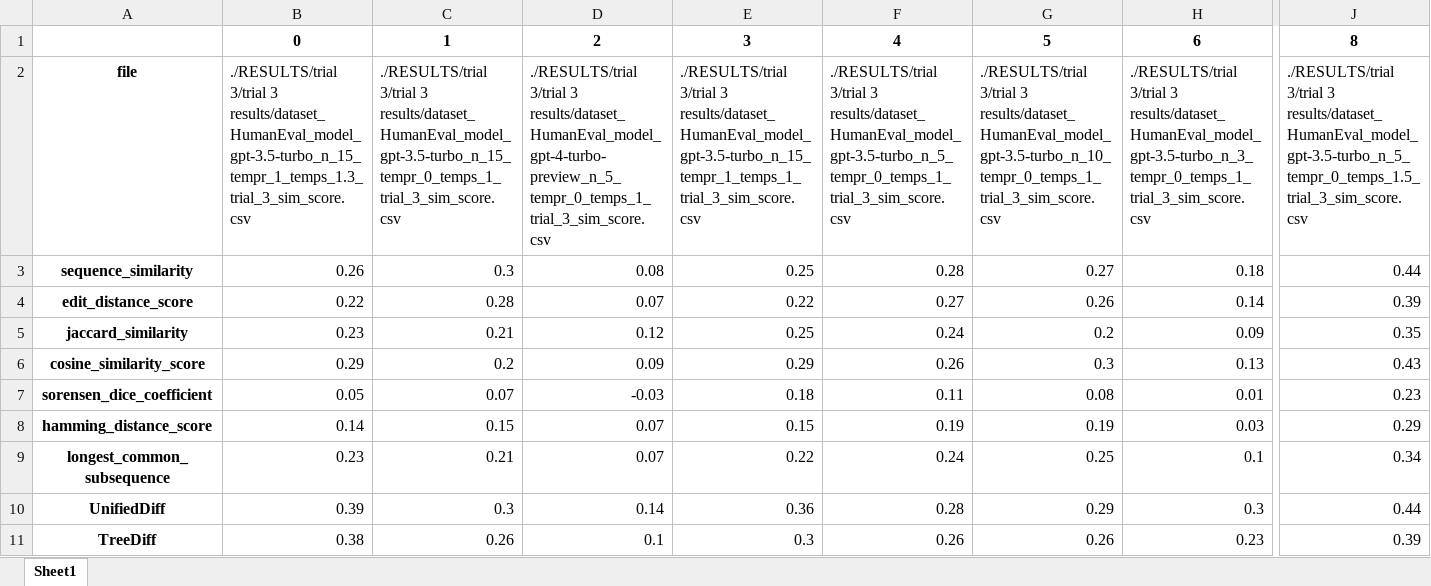
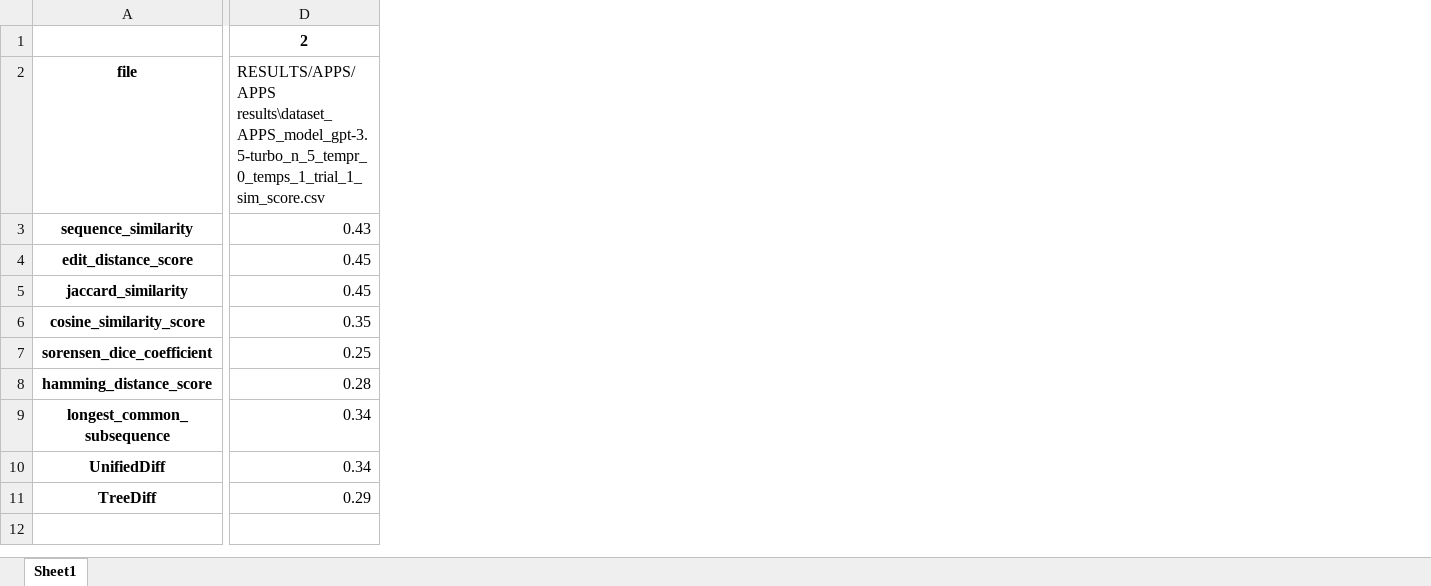
Before and after one commit to QEDady/LLM-Code-Verifier, an Excel workbook: RESULTS/stats_comments.xlsx, sheet Sheet1, drawn as a sheet; only a part is shown, gaps mark what is left out; values as stored, in another font and other column widths than the file's, no borders; removed rows and columns are numbered as before the commit, all else as after; the diff covers the shown part only; the diff names each change by its address in the sheet, - before the commit and + after, or states it on an @@ line.

Commit message:
generated the visuals and correlation scores for APPS

```diff
--- a/RESULTS/stats_comments.xlsx (sheet Sheet1)
+++ b/RESULTS/stats_comments.xlsx (sheet Sheet1)
-column B, rows 1-11: 0 | ./RESULTS/trial 3/trial 3 results/dataset_HumanEval_model_gpt-3.5-turbo_n_15_tempr_1_temps_1.3_trial_3_sim_score.csv | 0.26 | 0.22 | 0.23 | 0.29 | 0.05 | 0.14 | 0.23 | 0.39 | 0.38
-column C, rows 1-11: 1 | ./RESULTS/trial 3/trial 3 results/dataset_HumanEval_model_gpt-3.5-turbo_n_15_tempr_0_temps_1_trial_3_sim_score.csv | 0.3 | 0.28 | 0.21 | 0.2 | 0.07 | 0.15 | 0.21 | 0.3 | 0.26
-column D, rows 1-11: 2 | ./RESULTS/trial 3/trial 3 results/dataset_HumanEval_model_gpt-4-turbo-preview_n_5_tempr_0_temps_1_trial_3_sim_score.csv | 0.08 | 0.07 | 0.12 | 0.09 | -0.03 | 0.07 | 0.07 | 0.14 | 0.1
-column E, rows 1-11: 3 | ./RESULTS/trial 3/trial 3 results/dataset_HumanEval_model_gpt-3.5-turbo_n_15_tempr_1_temps_1_trial_3_sim_score.csv | 0.25 | 0.22 | 0.25 | 0.29 | 0.18 | 0.15 | 0.22 | 0.36 | 0.3
-column F, rows 1-11: 4 | ./RESULTS/trial 3/trial 3 results/dataset_HumanEval_model_gpt-3.5-turbo_n_5_tempr_0_temps_1_trial_3_sim_score.csv | 0.28 | 0.27 | 0.24 | 0.26 | 0.11 | 0.19 | 0.24 | 0.28 | 0.26
-column G, rows 1-11: 5 | ./RESULTS/trial 3/trial 3 results/dataset_HumanEval_model_gpt-3.5-turbo_n_10_tempr_0_temps_1_trial_3_sim_score.csv | 0.27 | 0.26 | 0.2 | 0.3 | 0.08 | 0.19 | 0.25 | 0.29 | 0.26
-column H, rows 1-11: 6 | ./RESULTS/trial 3/trial 3 results/dataset_HumanEval_model_gpt-3.5-turbo_n_3_tempr_0_temps_1_trial_3_sim_score.csv | 0.18 | 0.14 | 0.09 | 0.13 | 0.01 | 0.03 | 0.1 | 0.3 | 0.23
-D1: 8
+D1: 2
-D2: ./RESULTS/trial 3/trial 3 results/dataset_HumanEval_model_gpt-3.5-turbo_n_5_tempr_0_temps_1.5_trial_3_sim_score.csv
+D2: RESULTS/APPS/APPS results\dataset_APPS_model_gpt-3.5-turbo_n_5_tempr_0_temps_1_trial_1_sim_score.csv
-D3: 0.44
+D3: 0.43
-D4: 0.39
+D4: 0.45
-D5: 0.35
+D5: 0.45
-D6: 0.43
+D6: 0.35
-D7: 0.23
+D7: 0.25
-D8: 0.29
+D8: 0.28
-D10: 0.44
+D10: 0.34
-D11: 0.39
+D11: 0.29
```
Also changed, not shown: 2 added columns and 1 removed column elsewhere in this sheet, 2 other files.
